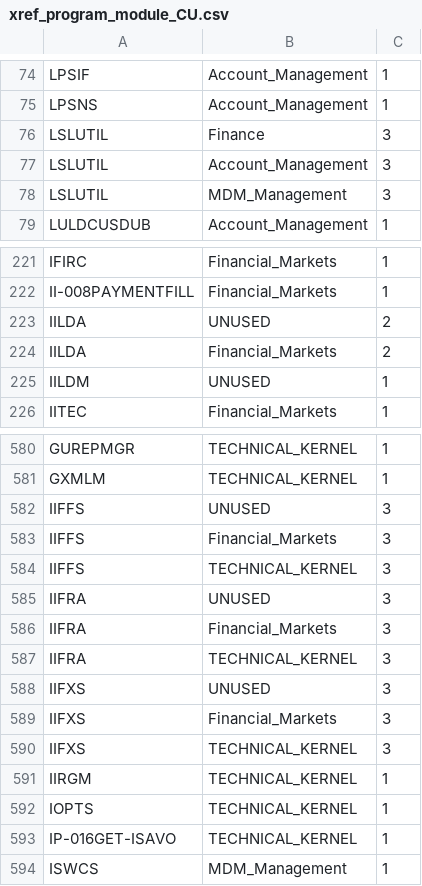
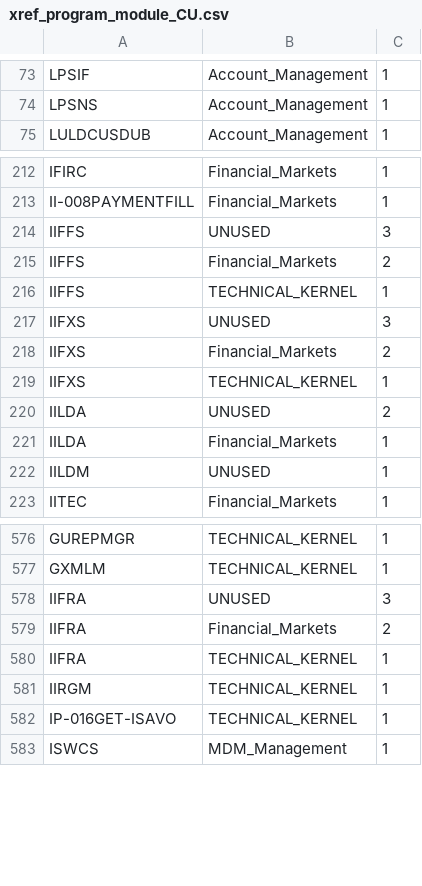
Before and after one commit to dcavey/Clustering, a CSV file: FindClusters/src/resources/xref_program_module_CU.csv, drawn as a sheet; only a part is shown, gaps mark what is left out; the diff covers the shown part only.

```diff
--- a/FindClusters/src/resources/xref_program_module_CU.csv
+++ b/FindClusters/src/resources/xref_program_module_CU.csv
@@ -75,5 +74,2 @@ LPSIF;Account_Management;1
 LPSNS;Account_Management;1
-LSLUTIL;Finance;3
-LSLUTIL;Account_Management;3
-LSLUTIL;MDM_Management;3
 LULDCUSDUB;Account_Management;1
@@ -222,4 +213,10 @@ IFIRC;Financial_Markets;1
 II-008PAYMENTFILL;Financial_Markets;1
+IIFFS;UNUSED;3
+IIFFS;Financial_Markets;2
+IIFFS;TECHNICAL_KERNEL;1
+IIFXS;UNUSED;3
+IIFXS;Financial_Markets;2
+IIFXS;TECHNICAL_KERNEL;1
 IILDA;UNUSED;2
-IILDA;Financial_Markets;2
+IILDA;Financial_Markets;1
 IILDM;UNUSED;1
@@ -581,13 +577,6 @@ GUREPMGR;TECHNICAL_KERNEL;1
 GXMLM;TECHNICAL_KERNEL;1
-IIFFS;UNUSED;3
-IIFFS;Financial_Markets;3
-IIFFS;TECHNICAL_KERNEL;3
 IIFRA;UNUSED;3
-IIFRA;Financial_Markets;3
-IIFRA;TECHNICAL_KERNEL;3
-IIFXS;UNUSED;3
-IIFXS;Financial_Markets;3
-IIFXS;TECHNICAL_KERNEL;3
+IIFRA;Financial_Markets;2
+IIFRA;TECHNICAL_KERNEL;1
 IIRGM;TECHNICAL_KERNEL;1
-IOPTS;TECHNICAL_KERNEL;1
 IP-016GET-ISAVO;TECHNICAL_KERNEL;1
```
Also changed, not shown: 6 added rows, 16 removed rows, 22 moved rows and 56 edited cells elsewhere in this file, FindClusters/src/resources/xref_program_module_CLog.csv, 11 other files.
